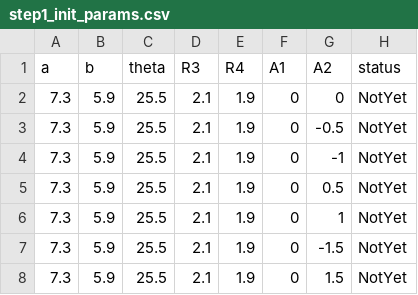
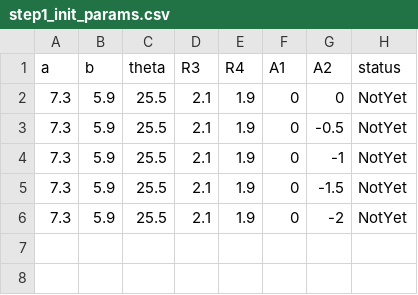
Before and after one commit to ryota-ohno/step1_para_twist, a CSV file: tetracene/demo_i/step1_init_params.csv, drawn as a sheet.

Commit message:
Add files via upload

```diff
--- a/tetracene/demo_i/step1_init_params.csv
+++ b/tetracene/demo_i/step1_init_params.csv
@@ -4,5 +4,3 @@ a,b,theta,R3,R4,A1,A2,status
 7.3,5.9,25.5,2.1,1.9,0,-1,NotYet
-7.3,5.9,25.5,2.1,1.9,0,0.5,NotYet
-7.3,5.9,25.5,2.1,1.9,0,1,NotYet
 7.3,5.9,25.5,2.1,1.9,0,-1.5,NotYet
-7.3,5.9,25.5,2.1,1.9,0,1.5,NotYet
+7.3,5.9,25.5,2.1,1.9,0,-2,NotYet
```
